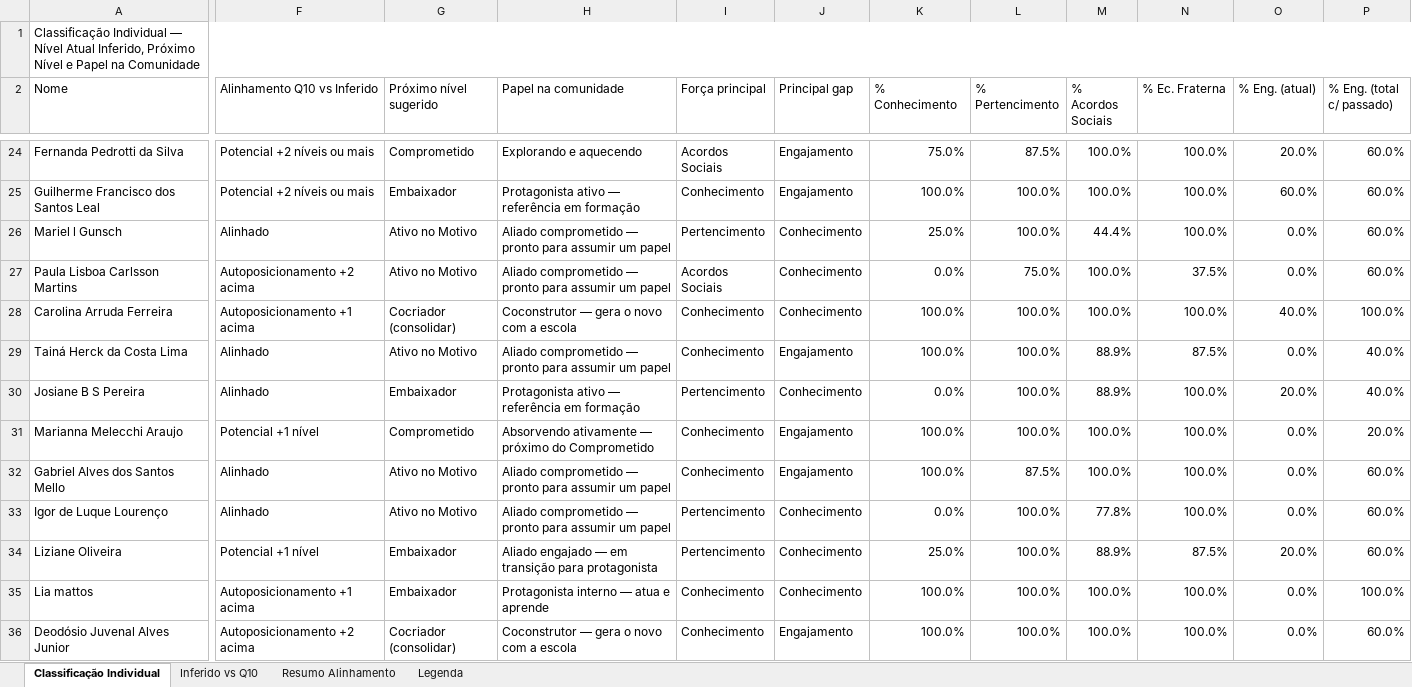
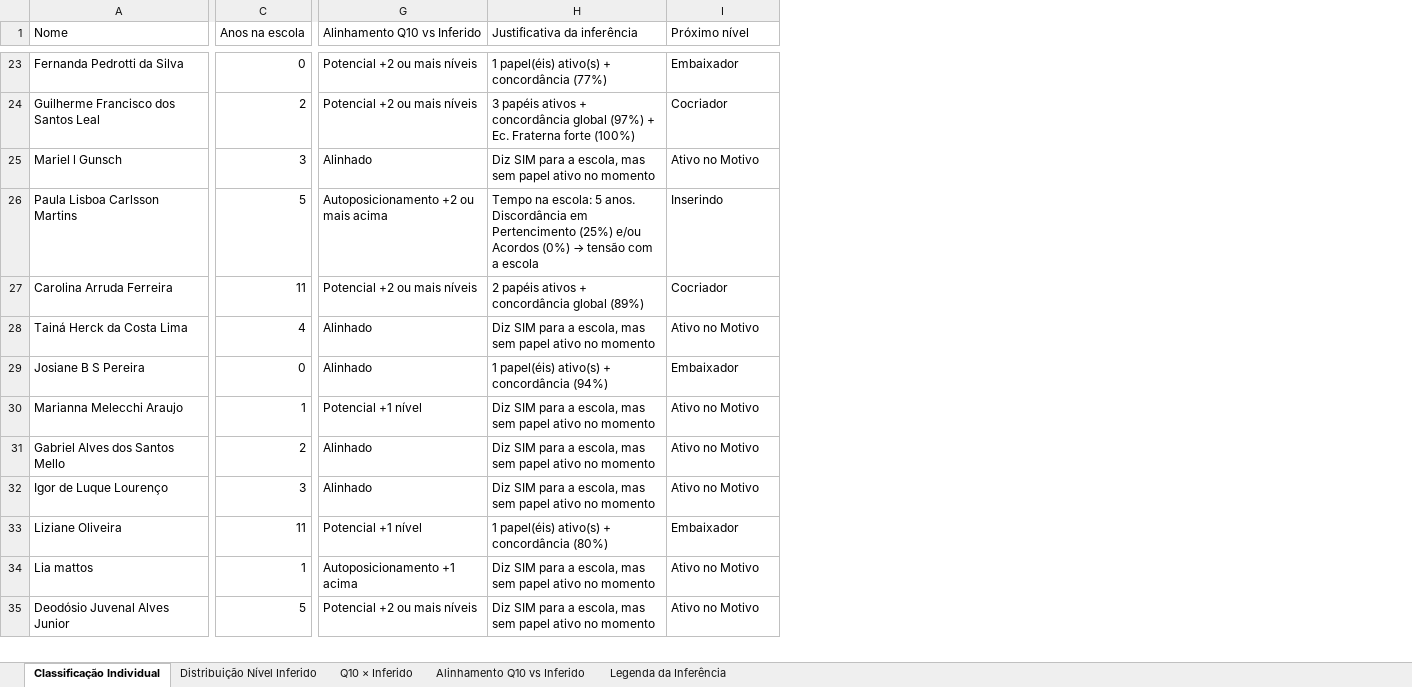
Before and after one commit to bruno-curta/arandu, an Excel workbook: classificacao_individual.xlsx, sheet Classificação Individual, drawn as a sheet; only a part is shown, gaps mark what is left out; values as stored, in another font and other column widths than the file's, no cell formats; removed rows and columns are numbered as before the commit, all else as after; rows hold the shown columns only; the diff covers the shown part only; the diff names each change by its address in the sheet, - before the commit and + after, or states it on an @@ line.

```diff
--- a/classificacao_individual.xlsx (sheet Classificação Individual)
+++ b/classificacao_individual.xlsx (sheet Classificação Individual)
-sheet tab: Inferido vs Q10
+sheet tab: Distribuição Nível Inferido
-sheet tab: Resumo Alinhamento
+sheet tab: Q10 × Inferido
-sheet tab: Legenda
+sheet tab: Alinhamento Q10 vs Inferido
+sheet tab: Legenda da Inferência
+column C (Anos na escola), rows 23-35: 0 | 2 | 3 | 5 | 11 | 4 | 0 | 1 | 2 | 3 | 11 | 1 | 5
+column H (Justificativa da inferência), rows 23-35: 1 papel(éis) ativo(s) + concordância (77%) | 3 papéis ativos + concordância global (97%) + Ec. Fraterna forte (100%) | Diz SIM para a escola, mas sem papel ativo no momento | Tempo na escola: 5 anos. Discordância em Pertencimento (25%) e/ou Acordos (0%) → tensão com a escola | 2 papéis ativos + concordância global (89%) | Diz SIM para a escola, mas sem papel ativo no momento | 1 papel(éis) ativo(s) + concordância (94%) | Diz SIM para a escola, mas sem papel ativo no momento | Diz SIM para a escola, mas sem papel ativo no momento | Diz SIM para a escola, mas sem papel ativo no momento | 1 papel(éis) ativo(s) + concordância (80%) | Diz SIM para a escola, mas sem papel ativo no momento | Diz SIM para a escola, mas sem papel ativo no momento
-column H (Papel na comunidade), rows 24-36: Explorando e aquecendo | Protagonista ativo — referência em formação | Aliado comprometido — pronto para assumir um papel | Aliado comprometido — pronto para assumir um papel | Coconstrutor — gera o novo com a escola | Aliado comprometido — pronto para assumir um papel | Protagonista ativo — referência em formação | Absorvendo ativamente — próximo do Comprometido | Aliado comprometido — pronto para assumir um papel | Aliado comprometido — pronto para assumir um papel | Aliado engajado — em transição para protagonista | Protagonista interno — atua e aprende | Coconstrutor — gera o novo com a escola
-column I (Força principal), rows 24-36: Acordos Sociais | Conhecimento | Pertencimento | Acordos Sociais | Conhecimento | Conhecimento | Pertencimento | Conhecimento | Conhecimento | Pertencimento | Pertencimento | Conhecimento | Conhecimento
-column J (Principal gap), rows 24-36: Engajamento | Engajamento | Conhecimento | Conhecimento | Conhecimento | Engajamento | Conhecimento | Engajamento | Engajamento | Conhecimento | Conhecimento | Conhecimento | Engajamento
-column K (% Conhecimento), rows 24-36: 75.0% | 100.0% | 25.0% | 0.0% | 100.0% | 100.0% | 0.0% | 100.0% | 100.0% | 0.0% | 25.0% | 100.0% | 100.0%
-column L (% Pertencimento), rows 24-36: 87.5% | 100.0% | 100.0% | 75.0% | 100.0% | 100.0% | 100.0% | 100.0% | 87.5% | 100.0% | 100.0% | 100.0% | 100.0%
-column M (% Acordos Sociais), rows 24-36: 100.0% | 100.0% | 44.4% | 100.0% | 100.0% | 88.9% | 88.9% | 100.0% | 100.0% | 77.8% | 88.9% | 100.0% | 100.0%
-column N (% Ec. Fraterna), rows 24-36: 100.0% | 100.0% | 100.0% | 37.5% | 100.0% | 87.5% | 100.0% | 100.0% | 100.0% | 100.0% | 87.5% | 100.0% | 100.0%
-column O (% Eng. (atual)), rows 24-36: 20.0% | 60.0% | 0.0% | 0.0% | 40.0% | 0.0% | 20.0% | 0.0% | 0.0% | 0.0% | 20.0% | 0.0% | 0.0%
-column P (% Eng. (total c/ passado)), rows 24-36: 60.0% | 60.0% | 60.0% | 60.0% | 100.0% | 40.0% | 40.0% | 20.0% | 60.0% | 60.0% | 60.0% | 100.0% | 60.0%
-row 1: Classificação Individual — Nível Atual Inferido, Próximo Nível e Papel na Comunidade
-I1: Próximo nível sugerido
+I1: Próximo nível
-G23:G24 (Alinhamento Q10 vs Inferido): Potencial +2 níveis ou mais
+G23:G24 (Alinhamento Q10 vs Inferido): Potencial +2 ou mais níveis
-I23 (Próximo nível): Comprometido
+I23 (Próximo nível): Embaixador
-I24 (Próximo nível): Embaixador
+I24 (Próximo nível): Cocriador
-G26 (Alinhamento Q10 vs Inferido): Autoposicionamento +2 acima
+G26 (Alinhamento Q10 vs Inferido): Autoposicionamento +2 ou mais acima
-I26 (Próximo nível): Ativo no Motivo
+I26 (Próximo nível): Inserindo
-G27 (Alinhamento Q10 vs Inferido): Autoposicionamento +1 acima
+G27 (Alinhamento Q10 vs Inferido): Potencial +2 ou mais níveis
-I27 (Próximo nível): Cocriador (consolidar)
+I27 (Próximo nível): Cocriador
-I30 (Próximo nível): Comprometido
+I30 (Próximo nível): Ativo no Motivo
-I34 (Próximo nível): Embaixador
+I34 (Próximo nível): Ativo no Motivo
-G35 (Alinhamento Q10 vs Inferido): Autoposicionamento +2 acima
+G35 (Alinhamento Q10 vs Inferido): Potencial +2 ou mais níveis
-I35 (Próximo nível): Cocriador (consolidar)
+I35 (Próximo nível): Ativo no Motivo
```
Also changed, not shown: 17 added columns and 186 edited cells elsewhere in this sheet, sheet Distribuição Nível Inferido, sheet Q10 × Inferido, sheet Alinhamento Q10 vs Inferido, cell formats, 1 other file.
